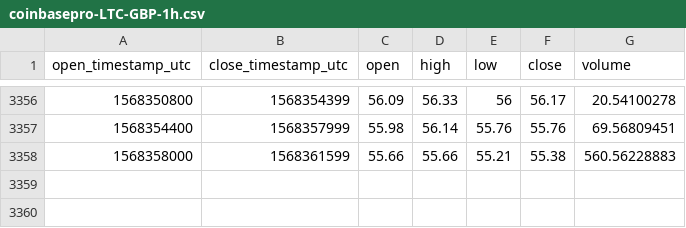
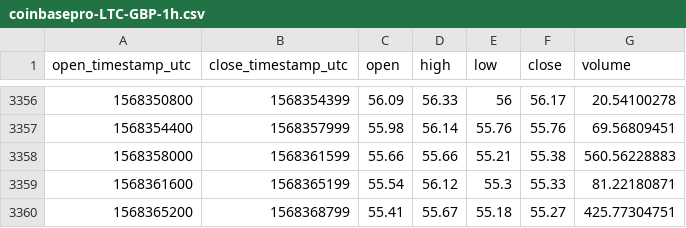
Before and after one commit to cryptobigbro/coinbasepro-LTC-GBP, a CSV file: coinbasepro-LTC-GBP-1h.csv, drawn as a sheet; only a part is shown, gaps mark what is left out.

Commit message:
Update OHLCV data.

```diff
--- a/coinbasepro-LTC-GBP-1h.csv
+++ b/coinbasepro-LTC-GBP-1h.csv
@@ -3358 +3358,3 @@ open_timestamp_utc,close_timestamp_utc,open,high,low,close,volume
 1568358000,1568361599,55.66,55.66,55.21,55.38,560.56228883
+1568361600,1568365199,55.54,56.12,55.3,55.33,81.22180871
+1568365200,1568368799,55.41,55.67,55.18,55.27,425.77304751
```
Also changed, not shown: 1 other file.
